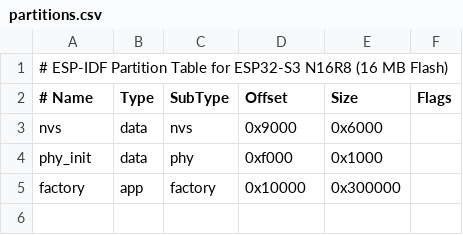
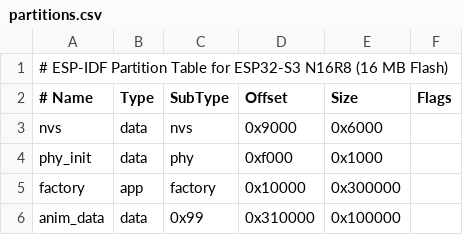
Before and after one commit to ASCENDINGHeat/waste-trash-bin, a CSV file: partitions.csv, drawn as a sheet; the diff names each change by its address in the sheet, - before the commit and + after, or states it on an @@ line.

```diff
--- a/partitions.csv
+++ b/partitions.csv
+row 6: anim_data | data | 0x99 | 0x310000 | 0x100000
```
Also changed, not shown: 32 other files.
